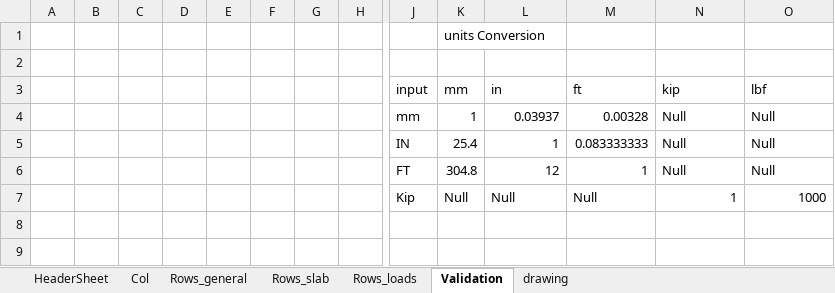
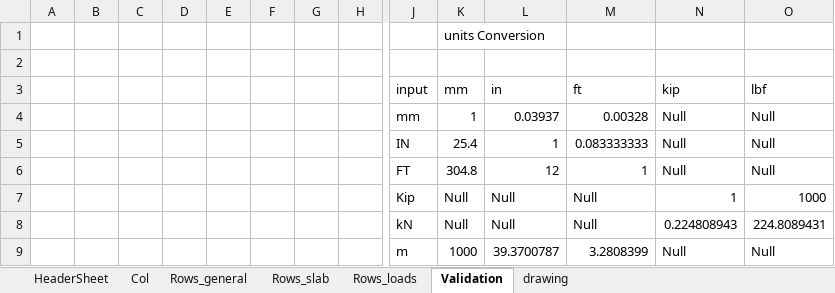
Before and after one commit to wentaozhang1/ramf2k, an Excel workbook: F2K_GCFF_Converter.xlsm, sheet Validation, drawn as a sheet; only a part is shown, gaps mark what is left out; values as stored, in another font and other column widths than the file's, no borders; table styles not drawn; rows hold the shown columns only; the diff names each change by its address in the sheet, - before the commit and + after, or states it on an @@ line.

Commit message:
modified based on jimmys file, error parsing numbers and support for metric units

```diff
--- a/F2K_GCFF_Converter.xlsm (sheet Validation)
+++ b/F2K_GCFF_Converter.xlsm (sheet Validation)
+row 8:  |  |  |  |  |  |  |  | kN | Null | Null | Null | 0.224808943 | 224.8089431
+row 9:  |  |  |  |  |  |  |  | m | 1000 | 39.3700787 | 3.2808399 | Null | Null
```
Also changed, not shown: sheet HeaderSheet.
